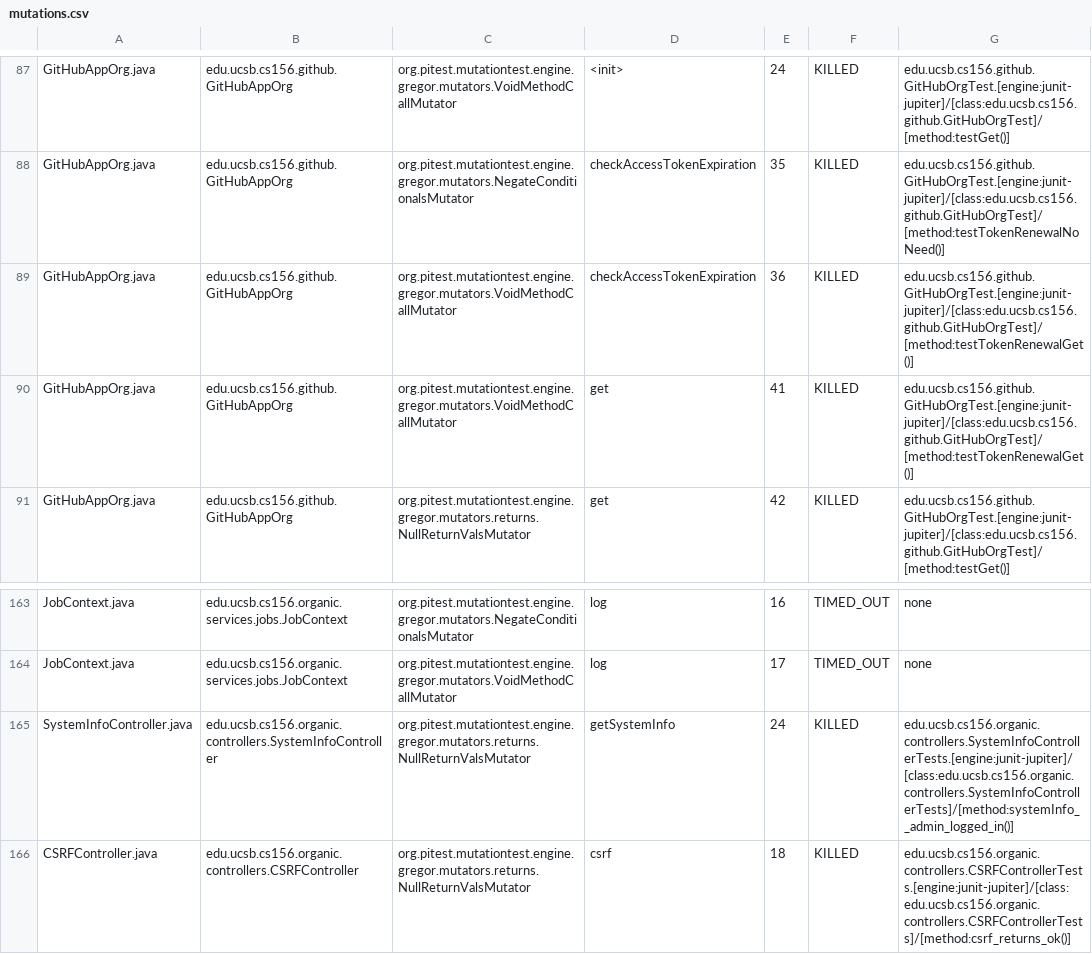
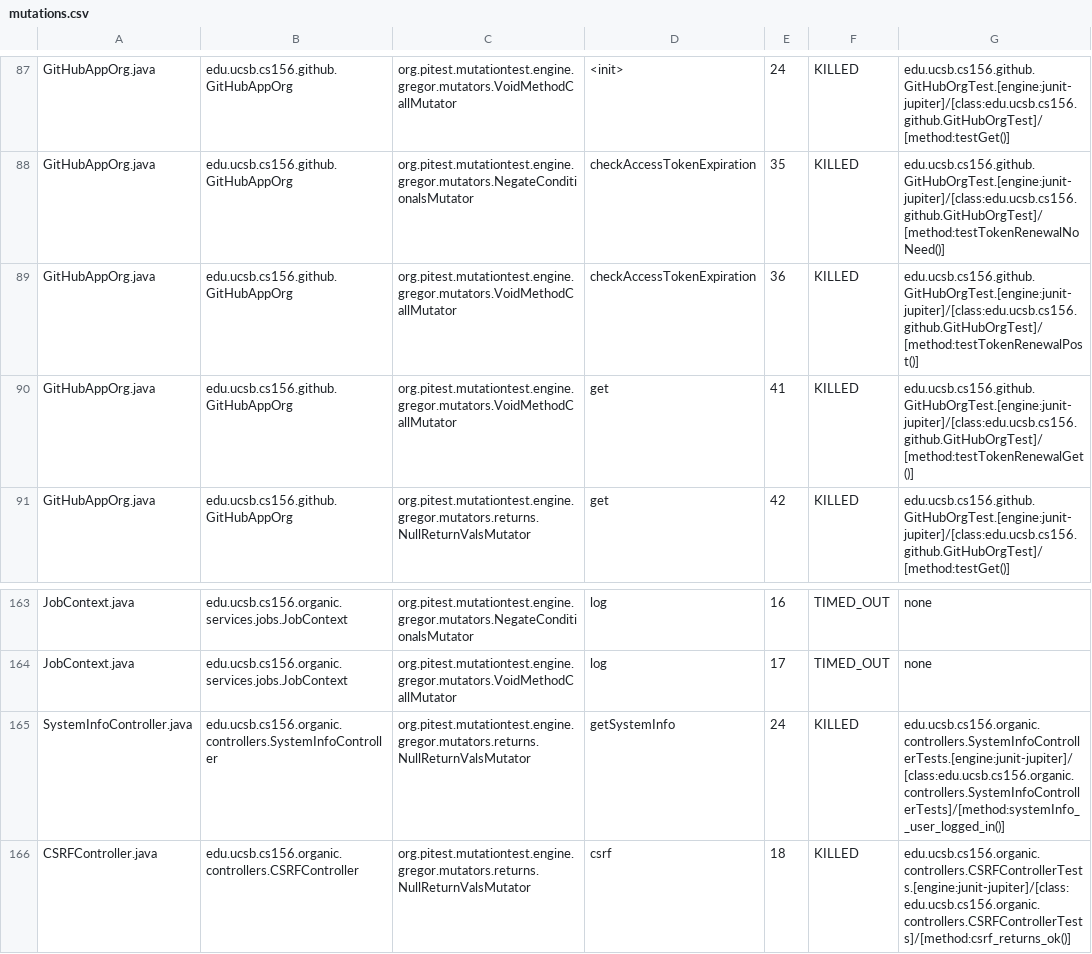
Before and after one commit to ucsb-cs156-s24/proj-organic-s24-5pm-3, a CSV file: prs/46/pitest/mutations.csv, drawn as a sheet; only a part is shown, gaps mark what is left out; the diff covers the shown part only.

Commit message:
Deploying to gh-pages from @ ucsb-cs156-s24/proj-organic-s24-5pm-3@44350c83f0cbaae191969cf3a02bdf24c2fb8928 🚀

```diff
--- a/prs/46/pitest/mutations.csv
+++ b/prs/46/pitest/mutations.csv
@@ -88,3 +88,3 @@ GitHubAppOrg.java,edu.ucsb.cs156.github.GitHubAppOrg,org.pitest.mutationtest.eng
 GitHubAppOrg.java,edu.ucsb.cs156.github.GitHubAppOrg,org.pitest.mutationtest.engine.gregor.mutators.NegateConditionalsMutator,checkAccessTokenExpiration,35,KILLED,edu.ucsb.cs156.github.GitHubOrgTest.[engine:junit-jupiter]/[class:edu.ucsb.cs156.github.GitHubOrgTest]/[method:testTokenRenewalNoNeed()]
-GitHubAppOrg.java,edu.ucsb.cs156.github.GitHubAppOrg,org.pitest.mutationtest.engine.gregor.mutators.VoidMethodCallMutator,checkAccessTokenExpiration,36,KILLED,edu.ucsb.cs156.github.GitHubOrgTest.[engine:junit-jupiter]/[class:edu.ucsb.cs156.github.GitHubOrgTest]/[method:testTokenRenewalGet()]
+GitHubAppOrg.java,edu.ucsb.cs156.github.GitHubAppOrg,org.pitest.mutationtest.engine.gregor.mutators.VoidMethodCallMutator,checkAccessTokenExpiration,36,KILLED,edu.ucsb.cs156.github.GitHubOrgTest.[engine:junit-jupiter]/[class:edu.ucsb.cs156.github.GitHubOrgTest]/[method:testTokenRenewalPost()]
 GitHubAppOrg.java,edu.ucsb.cs156.github.GitHubAppOrg,org.pitest.mutationtest.engine.gregor.mutators.VoidMethodCallMutator,get,41,KILLED,edu.ucsb.cs156.github.GitHubOrgTest.[engine:junit-jupiter]/[class:edu.ucsb.cs156.github.GitHubOrgTest]/[method:testTokenRenewalGet()]
@@ -164,3 +164,3 @@ JobContext.java,edu.ucsb.cs156.organic.services.jobs.JobContext,org.pitest.mutat
 JobContext.java,edu.ucsb.cs156.organic.services.jobs.JobContext,org.pitest.mutationtest.engine.gregor.mutators.VoidMethodCallMutator,log,17,TIMED_OUT,none
-SystemInfoController.java,edu.ucsb.cs156.organic.controllers.SystemInfoController,org.pitest.mutationtest.engine.gregor.mutators.returns.NullReturnValsMutator,getSystemInfo,24,KILLED,edu.ucsb.cs156.organic.controllers.SystemInfoControllerTests.[engine:junit-jupiter]/[class:edu.ucsb.cs156.organic.controllers.SystemInfoControllerTests]/[method:systemInfo__admin_logged_in()]
+SystemInfoController.java,edu.ucsb.cs156.organic.controllers.SystemInfoController,org.pitest.mutationtest.engine.gregor.mutators.returns.NullReturnValsMutator,getSystemInfo,24,KILLED,edu.ucsb.cs156.organic.controllers.SystemInfoControllerTests.[engine:junit-jupiter]/[class:edu.ucsb.cs156.organic.controllers.SystemInfoControllerTests]/[method:systemInfo__user_logged_in()]
 CSRFController.java,edu.ucsb.cs156.organic.controllers.CSRFController,org.pitest.mutationtest.engine.gregor.mutators.returns.NullReturnValsMutator,csrf,18,KILLED,edu.ucsb.cs156.organic.controllers.CSRFControllerTests.[engine:junit-jupiter]/[class:edu.ucsb.cs156.organic.controllers.CSRFControllerTests]/[method:csrf_returns_ok()]
```
Also changed, not shown: 29 edited cells elsewhere in this file, 21 other files.
